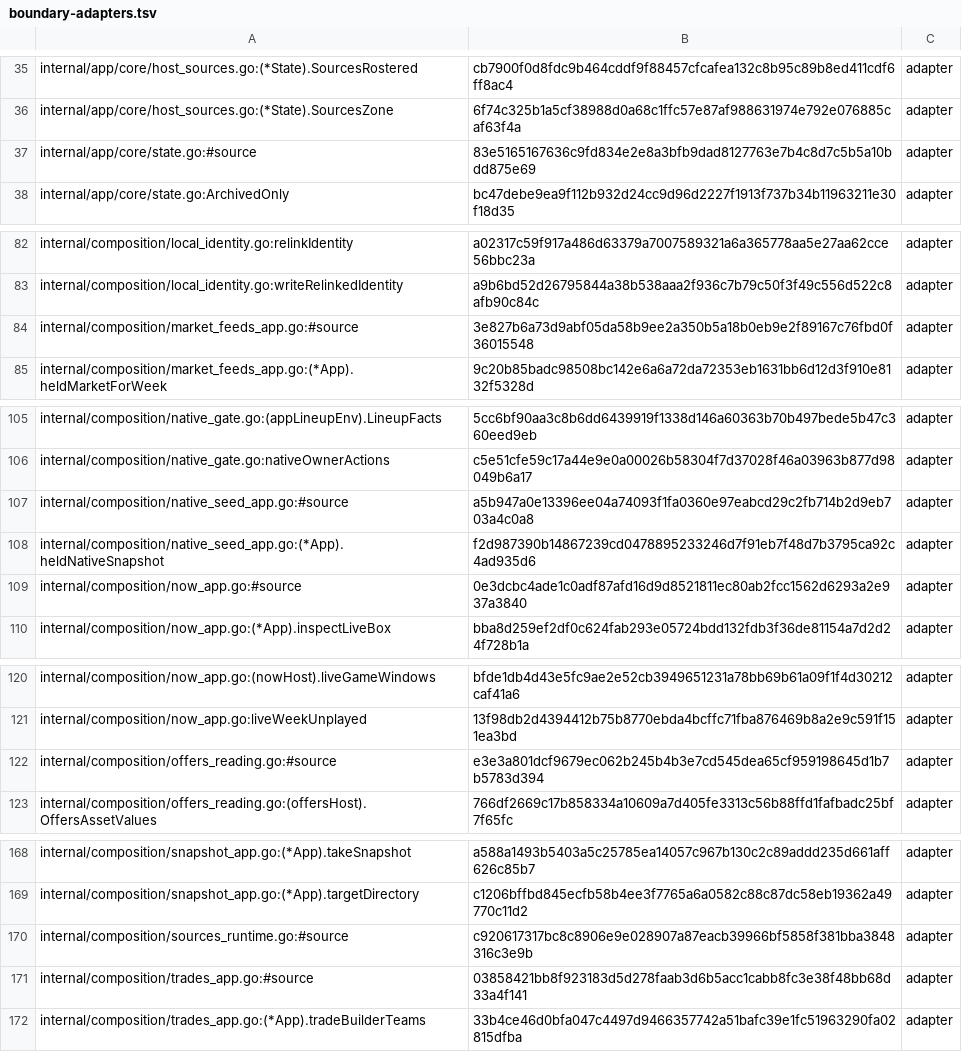
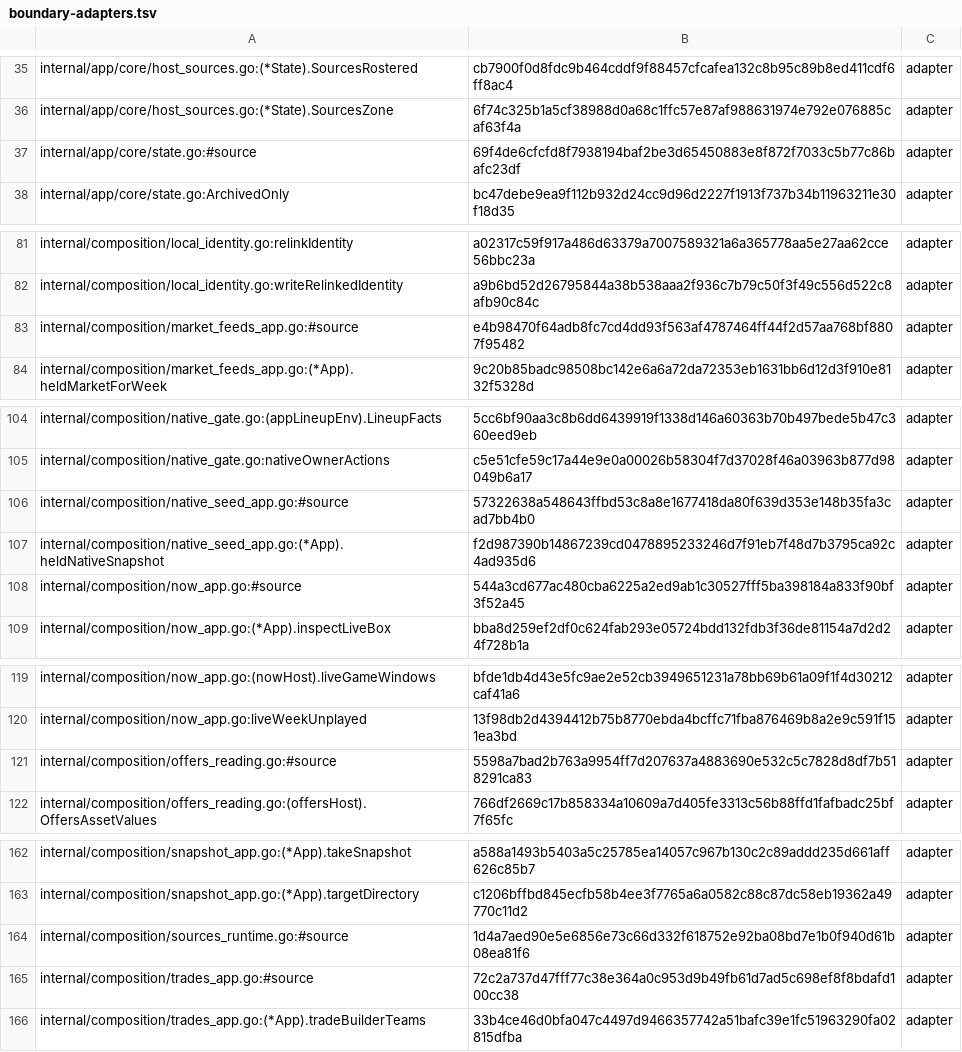
Before and after one commit to secureprospective/TheWarRoom, a TSV file: docs/architecture/boundary-adapters.tsv, drawn as a sheet; only a part is shown, gaps mark what is left out; the diff covers the shown part only.

```diff
--- a/docs/architecture/boundary-adapters.tsv
+++ b/docs/architecture/boundary-adapters.tsv
@@ -36,3 +36,3 @@ internal/app/core/host_sources.go:(*State).SourcesRostered	cb7900f0d8fdc9b464cdd
 internal/app/core/host_sources.go:(*State).SourcesZone	6f74c325b1a5cf38988d0a68c1ffc57e87af988631974e792e076885caf63f4a	adapter
-internal/app/core/state.go:#source	83e5165167636c9fd834e2e8a3bfb9dad8127763e7b4c8d7c5b5a10bdd875e69	adapter
+internal/app/core/state.go:#source	69f4de6cfcfd8f7938194baf2be3d65450883e8f872f7033c5b77c86bafc23df	adapter
 internal/app/core/state.go:ArchivedOnly	bc47debe9ea9f112b932d24cc9d96d2227f1913f737b34b11963211e30f18d35	adapter
@@ -83,3 +82,3 @@ internal/composition/local_identity.go:relinkIdentity	a02317c59f917a486d63379a70
 internal/composition/local_identity.go:writeRelinkedIdentity	a9b6bd52d26795844a38b538aaa2f936c7b79c50f3f49c556d522c8afb90c84c	adapter
-internal/composition/market_feeds_app.go:#source	3e827b6a73d9abf05da58b9ee2a350b5a18b0eb9e2f89167c76fbd0f36015548	adapter
+internal/composition/market_feeds_app.go:#source	e4b98470f64adb8fc7cd4dd93f563af4787464ff44f2d57aa768bf8807f95482	adapter
 internal/composition/market_feeds_app.go:(*App).heldMarketForWeek	9c20b85badc98508bc142e6a6a72da72353eb1631bb6d12d3f910e8132f5328d	adapter
@@ -106,5 +105,5 @@ internal/composition/native_gate.go:(appLineupEnv).LineupFacts	5cc6bf90aa3c8b6dd
 internal/composition/native_gate.go:nativeOwnerActions	c5e51cfe59c17a44e9e0a00026b58304f7d37028f46a03963b877d98049b6a17	adapter
-internal/composition/native_seed_app.go:#source	a5b947a0e13396ee04a74093f1fa0360e97eabcd29c2fb714b2d9eb703a4c0a8	adapter
+internal/composition/native_seed_app.go:#source	57322638a548643ffbd53c8a8e1677418da80f639d353e148b35fa3cad7bb4b0	adapter
 internal/composition/native_seed_app.go:(*App).heldNativeSnapshot	f2d987390b14867239cd0478895233246d7f91eb7f48d7b3795ca92c4ad935d6	adapter
-internal/composition/now_app.go:#source	0e3dcbc4ade1c0adf87afd16d9d8521811ec80ab2fcc1562d6293a2e937a3840	adapter
+internal/composition/now_app.go:#source	544a3cd677ac480cba6225a2ed9ab1c30527fff5ba398184a833f90bf3f52a45	adapter
 internal/composition/now_app.go:(*App).inspectLiveBox	bba8d259ef2df0c624fab293e05724bdd132fdb3f36de81154a7d2d24f728b1a	adapter
@@ -121,3 +120,3 @@ internal/composition/now_app.go:(nowHost).liveGameWindows	bfde1db4d43e5fc9ae2e52
 internal/composition/now_app.go:liveWeekUnplayed	13f98db2d4394412b75b8770ebda4bcffc71fba876469b8a2e9c591f151ea3bd	adapter
-internal/composition/offers_reading.go:#source	e3e3a801dcf9679ec062b245b4b3e7cd545dea65cf959198645d1b7b5783d394	adapter
+internal/composition/offers_reading.go:#source	5598a7bad2b763a9954ff7d207637a4883690e532c5c7828d8df7b518291ca83	adapter
 internal/composition/offers_reading.go:(offersHost).OffersAssetValues	766df2669c17b858334a10609a7d405fe3313c56b88ffd1fafbadc25bf7f65fc	adapter
@@ -169,4 +163,4 @@ internal/composition/snapshot_app.go:(*App).takeSnapshot	a588a1493b5403a5c25785e
 internal/composition/snapshot_app.go:(*App).targetDirectory	c1206bffbd845ecfb58b4ee3f7765a6a0582c88c87dc58eb19362a49770c11d2	adapter
-internal/composition/sources_runtime.go:#source	c920617317bc8c8906e9e028907a87eacb39966bf5858f381bba3848316c3e9b	adapter
-internal/composition/trades_app.go:#source	03858421bb8f923183d5d278faab3d6b5acc1cabb8fc3e38f48bb68d33a4f141	adapter
+internal/composition/sources_runtime.go:#source	1d4a7aed90e5e6856e73c66d332f618752e92ba08bd7e1b0f940d61b08ea81f6	adapter
+internal/composition/trades_app.go:#source	72c2a737d47fff77c38e364a0c953d9b49fb61d7ad5c698ef8f8bdafd100cc38	adapter
 internal/composition/trades_app.go:(*App).tradeBuilderTeams	33b4ce46d0bfa047c4497d9466357742a51bafc39e1fc51963290fa02815dfba	adapter
```
Also changed, not shown: 6 removed rows and 8 edited cells elsewhere in this file, docs/architecture/placement.tsv, 1 other file.
